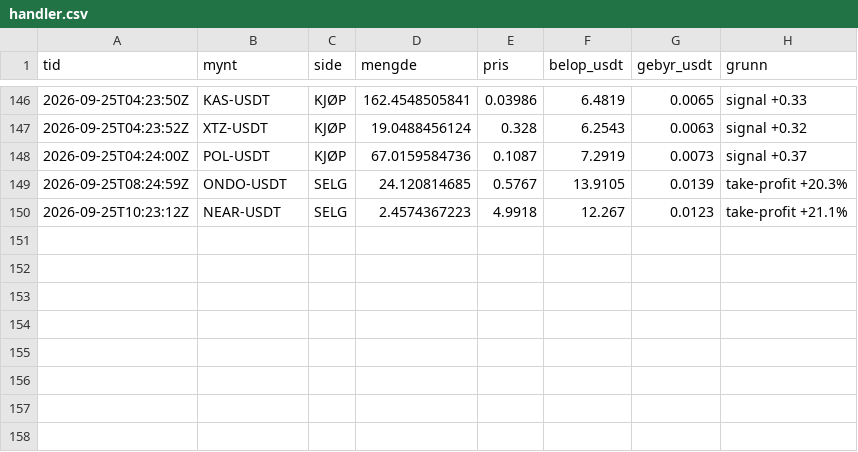
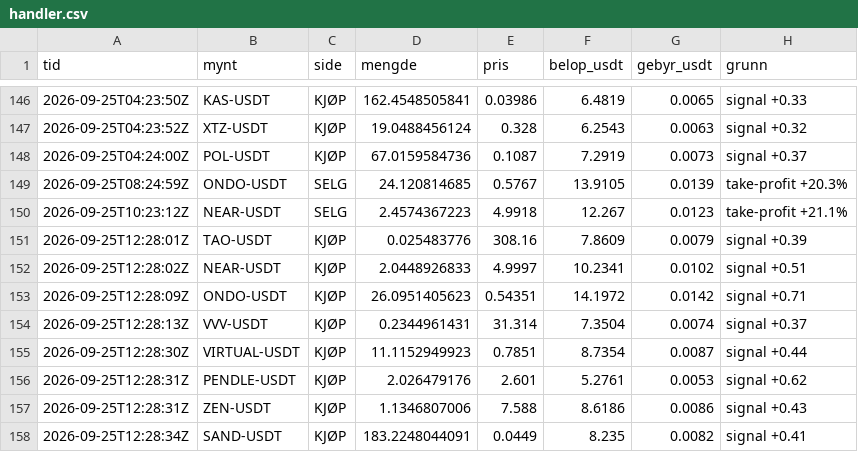
Before and after one commit to bjornandre-jpg/krypto-dashboard, a CSV file: state/krypto100/handler.csv, drawn as a sheet; only a part is shown, gaps mark what is left out.

```diff
--- a/state/krypto100/handler.csv
+++ b/state/krypto100/handler.csv
@@ -150 +150,9 @@ tid,mynt,side,mengde,pris,belop_usdt,gebyr_usdt,grunn
 2026-09-25T10:23:12Z,NEAR-USDT,SELG,2.4574367223,4.9918,12.267,0.0123,take-profit +21.1%
+2026-09-25T12:28:01Z,TAO-USDT,KJØP,0.025483776,308.16,7.8609,0.0079,signal +0.39
+2026-09-25T12:28:02Z,NEAR-USDT,KJØP,2.0448926833,4.9997,10.2341,0.0102,signal +0.51
+2026-09-25T12:28:09Z,ONDO-USDT,KJØP,26.0951405623,0.54351,14.1972,0.0142,signal +0.71
+2026-09-25T12:28:13Z,VVV-USDT,KJØP,0.2344961431,31.314,7.3504,0.0074,signal +0.37
+2026-09-25T12:28:30Z,VIRTUAL-USDT,KJØP,11.1152949923,0.7851,8.7354,0.0087,signal +0.44
+2026-09-25T12:28:31Z,PENDLE-USDT,KJØP,2.026479176,2.601,5.2761,0.0053,signal +0.62
+2026-09-25T12:28:31Z,ZEN-USDT,KJØP,1.1346807006,7.588,8.6186,0.0086,signal +0.43
+2026-09-25T12:28:34Z,SAND-USDT,KJØP,183.2248044091,0.0449,8.235,0.0082,signal +0.41
```
Also changed, not shown: state/krypto100/egenkapital.csv, state/krypto50/handler.csv, 14 other files.
